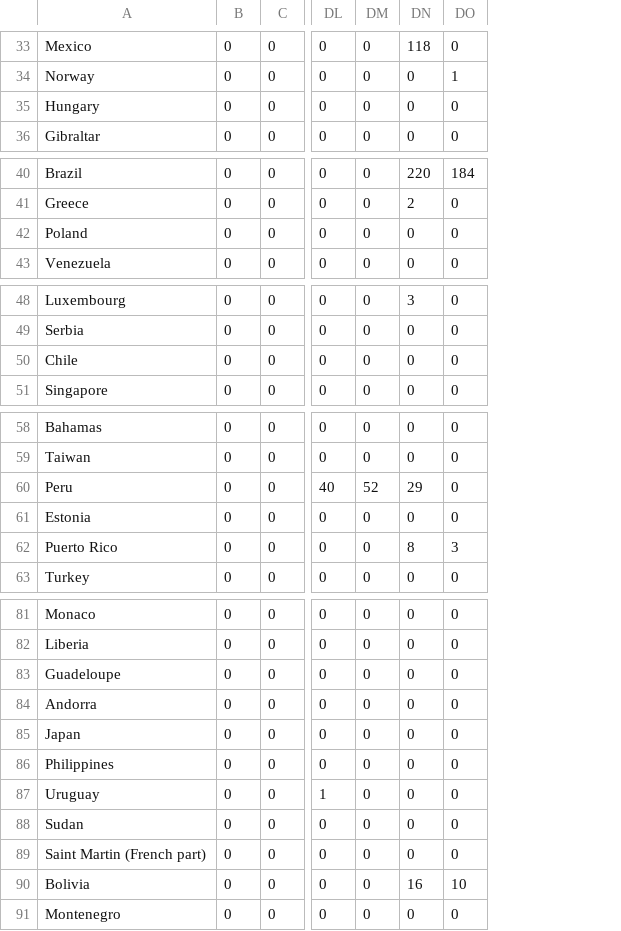
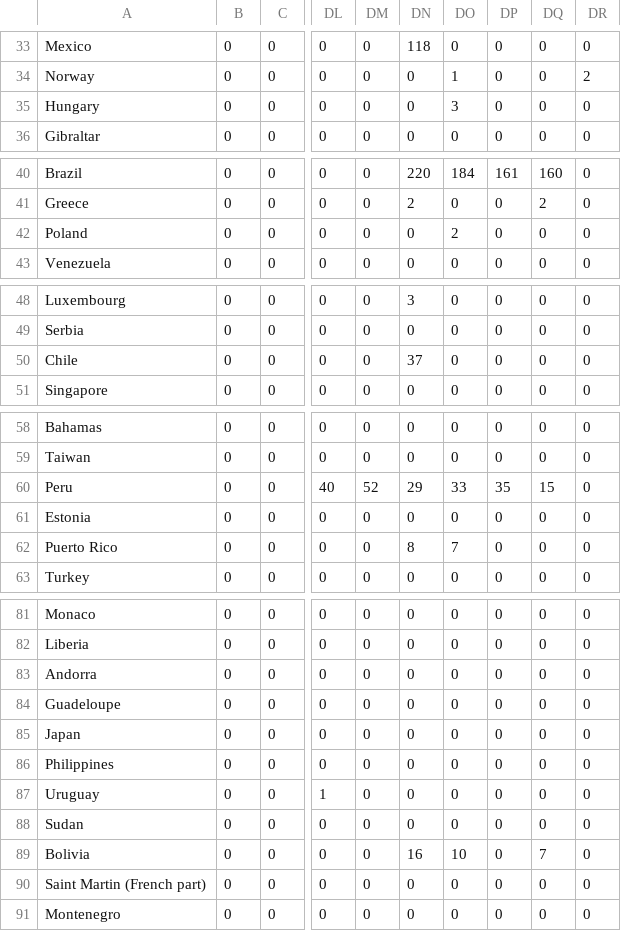
Before and after one commit to data-science101/-pt-BR-Monkeypox-Time-Series, a CSV file: Daily_Country_Wise_Confirmed_Cases.csv, drawn as a sheet; only a part is shown, gaps mark what is left out; the diff covers the shown part only; the diff names each change by its address in the sheet, - before the commit and + after, or states it on an @@ line.

```diff
--- a/Daily_Country_Wise_Confirmed_Cases.csv
+++ b/Daily_Country_Wise_Confirmed_Cases.csv
+column DP, rows 33-36: all 0; rows 40-43: 161 | 0 | 0 | 0; rows 48-51: all 0; rows 58-63: 0 | 0 | 35 | 0 | 0 | 0; rows 81-82: 0 | 0; rows 84-88: all 0; rows 90-91: 0 | 0
+column DQ, rows 33-36: all 0; rows 40-43: 160 | 2 | 0 | 0; rows 48-51: all 0; rows 58-63: 0 | 0 | 15 | 0 | 0 | 0; rows 81-82: 0 | 0; rows 84-88: all 0; rows 90-91: 0 | 0
+column DR, rows 33-36: 0 | 2 | 0 | 0; rows 40-43: all 0; rows 48-51: all 0; rows 58-63: all 0; rows 81-82: 0 | 0; rows 84-88: all 0; rows 90-91: 0 | 0
-DO35: 0
+DO35: 3
-DO42: 0
+DO42: 2
-DN50: 0
+DN50: 37
-DO60: 0
+DO60: 33
-DO62: 3
+DO62: 7
@@ row 84 moved to row 83: Andorra @@
@@ row 90 moved to row 89: Bolivia @@
```
Also changed, not shown: 1 added row and 16 edited cells elsewhere in this file, 1 other file.
